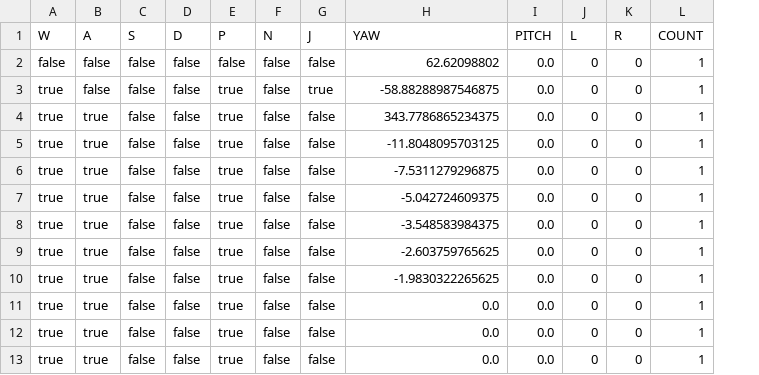
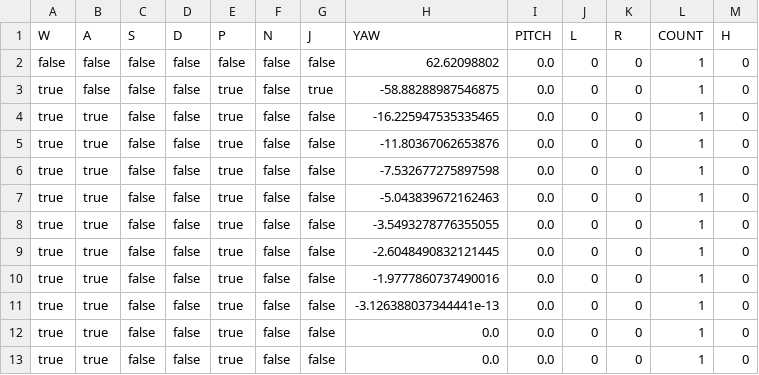
Before and after one commit to arvind-murty/WolframTAS, a CSV file: examples/p2p_zero_tol_demo/p2p_zero_tol_demo_macro.csv, drawn as a sheet; removed rows and columns are numbered as before the commit, all else as after; the diff names each change by its address in the sheet, - before the commit and + after, or states it on an @@ line.

```diff
--- a/examples/p2p_zero_tol_demo/p2p_zero_tol_demo_macro.csv
+++ b/examples/p2p_zero_tol_demo/p2p_zero_tol_demo_macro.csv
+column M (H), rows 2-10: all 0; rows 12-13: 0 | 0
-H4 (YAW): 343.7786865234375
+H4 (YAW): -16.225947535335465
-H5 (YAW): -11.8048095703125
+H5 (YAW): -11.80367062653876
-H6 (YAW): -7.5311279296875
+H6 (YAW): -7.532677275897598
-H7 (YAW): -5.042724609375
+H7 (YAW): -5.043839672162463
-H8 (YAW): -3.548583984375
+H8 (YAW): -3.5493278776355055
-H9 (YAW): -2.603759765625
+H9 (YAW): -2.6048490832121445
-H10 (YAW): -1.9830322265625
+H10 (YAW): -1.9777860737490016
+row 11: true | true | false | false | true | false | false | -3.126388037344441e-13 | 0.0 | 0 | 0 | 1 | 0
-row 13: true | true | false | false | true | false | false | 0.0 | 0.0 | 0 | 0 | 1
```
Also changed, not shown: examples/p2p_demp/p2p_demp_macro.csv, examples/sj11_init0_demo/sj11_init0_demo_macro.csv, 27 other files.
